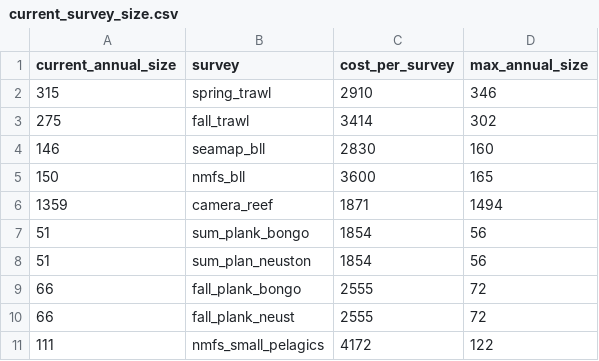
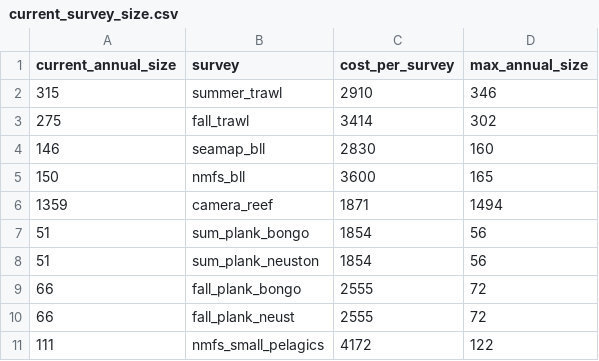
Before and after one commit to lmcgill/SurveyOptimizer, a CSV file: SurveyOptimizer/data/current_survey_size.csv, drawn as a sheet.

```diff
--- a/SurveyOptimizer/data/current_survey_size.csv
+++ b/SurveyOptimizer/data/current_survey_size.csv
@@ -1,3 +1,3 @@
 current_annual_size,survey,cost_per_survey,max_annual_size
-315,spring_trawl,2910,346
+315,summer_trawl,2910,346
 275,fall_trawl,3414,302
@@ -7,3 +7,3 @@
 51,sum_plank_bongo,1854,56
-51,sum_plan_neuston,1854,56
+51,sum_plank_neuston,1854,56
 66,fall_plank_bongo,2555,72
```
Also changed, not shown: SurveyOptimizer/data/species_pct_frequency.csv, SurveyOptimizer/data/species_power_parameter.csv.
